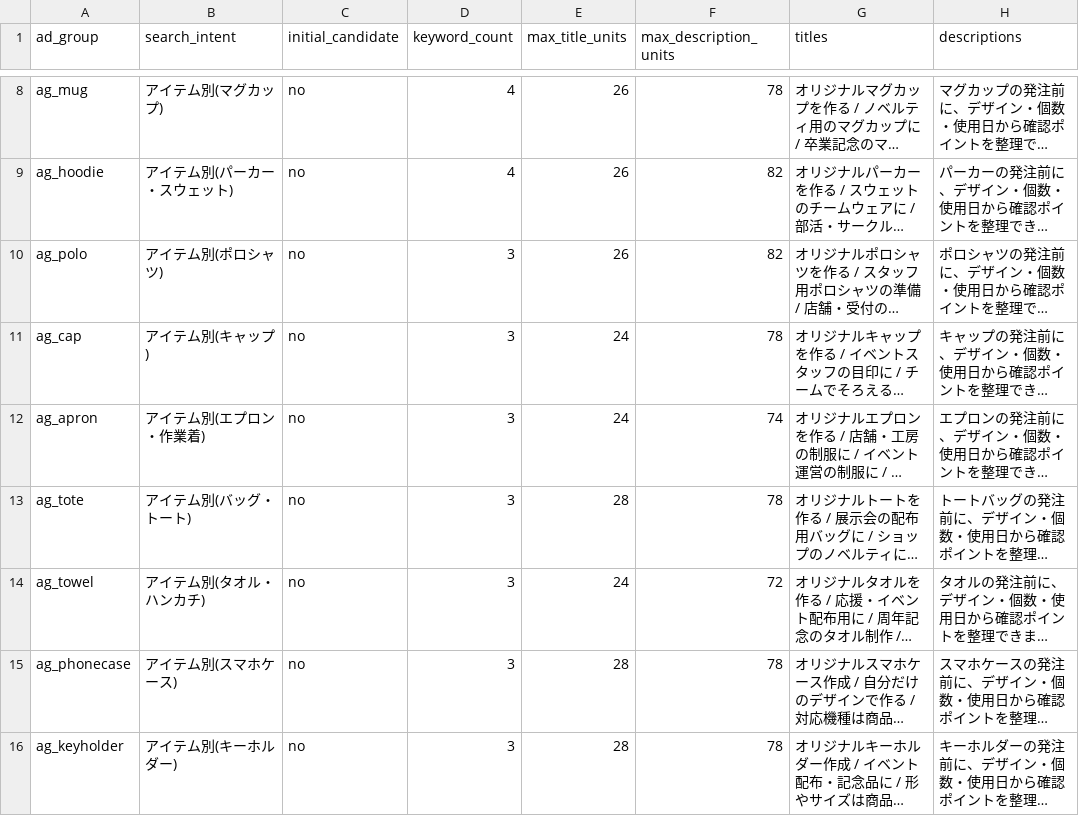
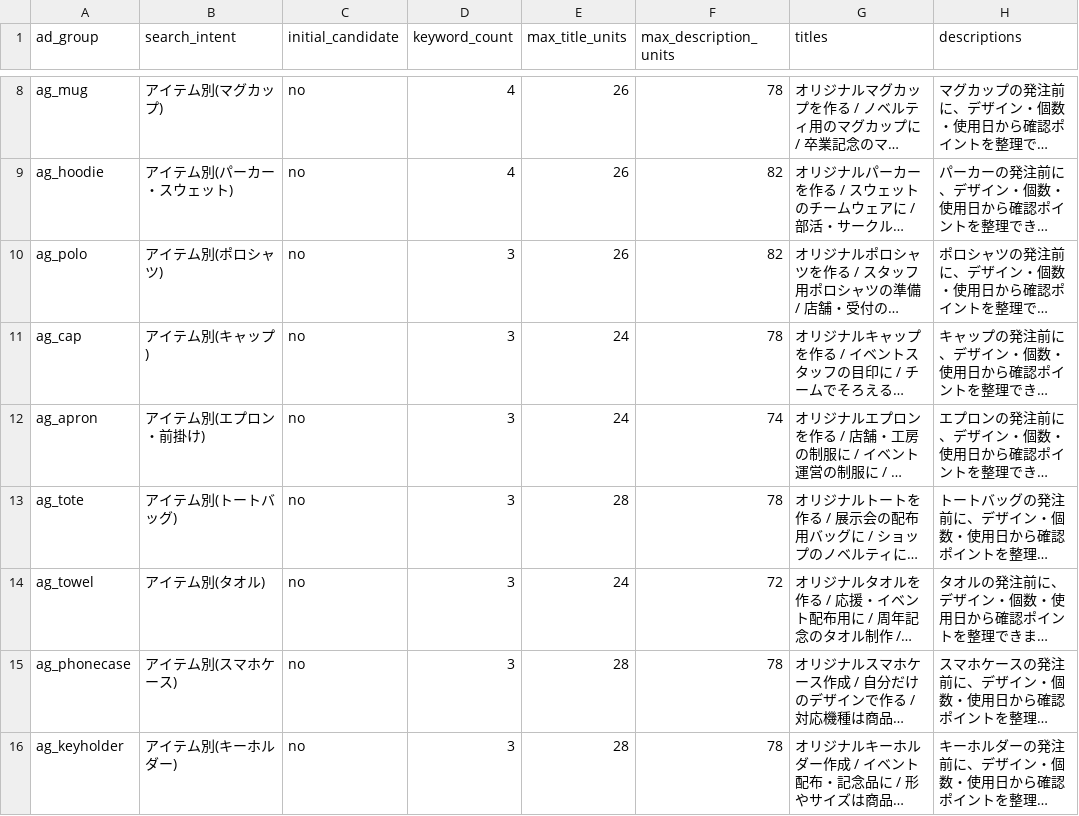
Before and after one commit to platform-works/sokunobank, a CSV file: docs/ads/original-tshirt/generated/ad-group-copy.csv, drawn as a sheet; only a part is shown, gaps mark what is left out; long unchanged cells end in …; the diff names each change by its address in the sheet, - before the commit and + after, or states it on an @@ line.

```diff
--- a/docs/ads/original-tshirt/generated/ad-group-copy.csv
+++ b/docs/ads/original-tshirt/generated/ad-group-copy.csv
-B12 (search_intent): アイテム別(エプロン・作業着)
+B12 (search_intent): アイテム別(エプロン・前掛け)
-B13 (search_intent): アイテム別(バッグ・トート)
+B13 (search_intent): アイテム別(トートバッグ)
-B14 (search_intent): アイテム別(タオル・ハンカチ)
+B14 (search_intent): アイテム別(タオル)
```
Also changed, not shown: 17 other files.
